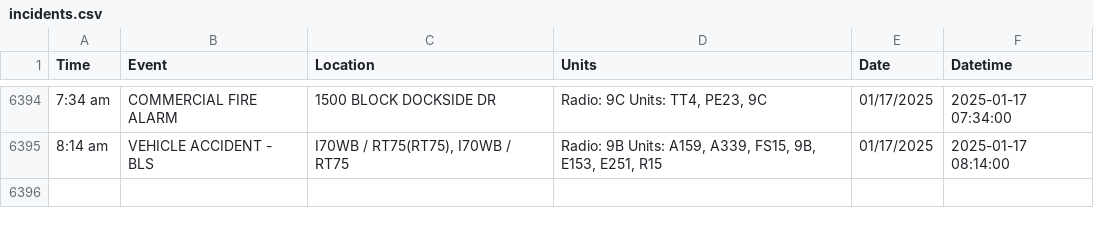
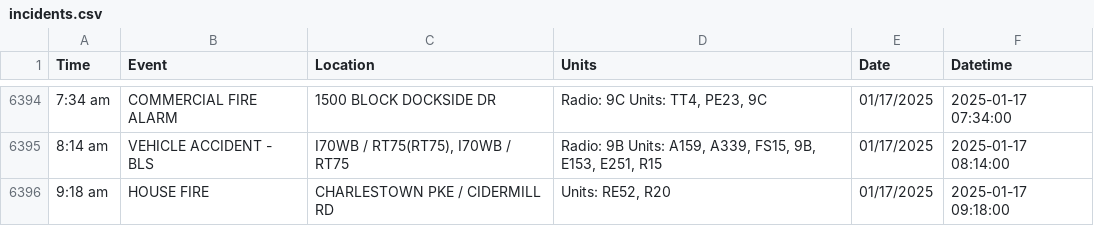
Before and after one commit to NewsAppsUMD/fredscanner, a CSV file: incidents.csv, drawn as a sheet; only a part is shown, gaps mark what is left out.

```diff
--- a/incidents.csv
+++ b/incidents.csv
@@ -6395 +6395,2 @@ Time,Event,Location,Units,Date,Datetime
 8:14 am,VEHICLE ACCIDENT - BLS,"I70WB / RT75(RT75), I70WB / RT75","Radio: 9B Units: A159, A339, FS15, 9B, E153, E251, R15",01/17/2025,2025-01-17 08:14:00
+9:18 am,HOUSE FIRE,CHARLESTOWN PKE / CIDERMILL RD,"Units: RE52, R20",01/17/2025,2025-01-17 09:18:00
```
Also changed, not shown: 1 other file.
